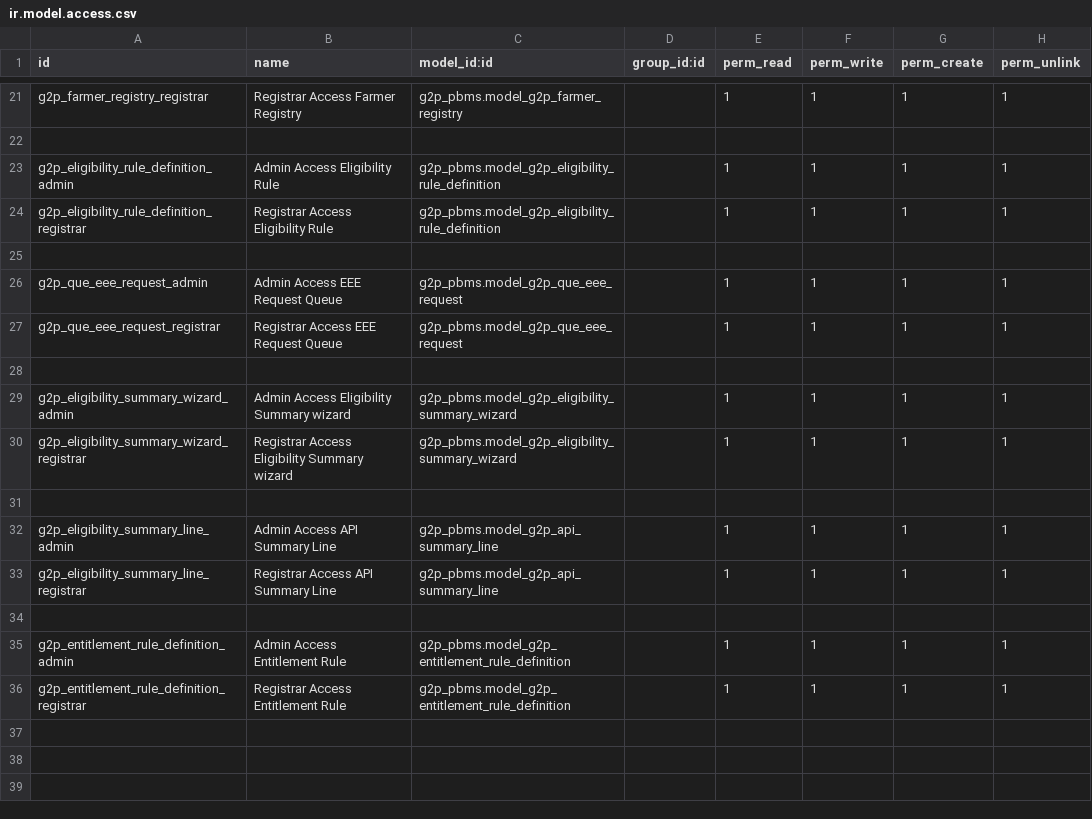
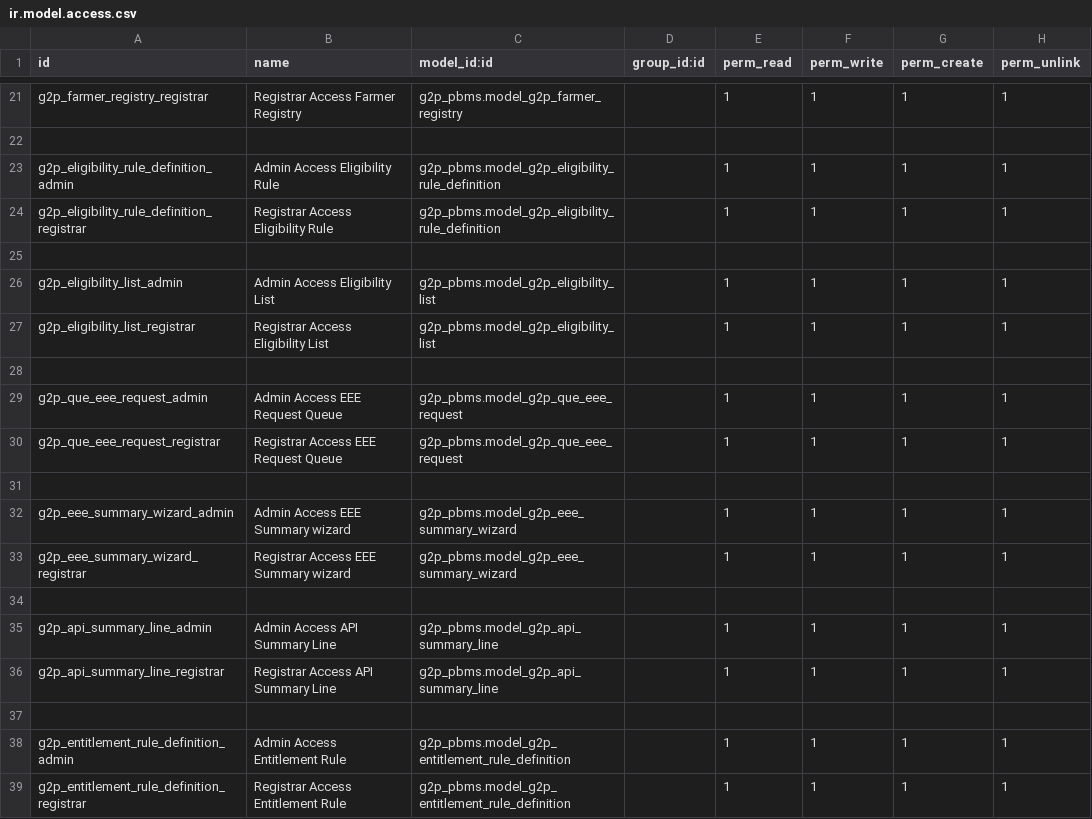
Before and after one commit to Saraswathik734/openg2p_zanzibar_custom_addons, a CSV file: g2p_pbms/security/ir.model.access.csv, drawn as a sheet; only a part is shown, gaps mark what is left out.

Commit message:
Refactor eligibility models and views; introduce G2P eligibility list model and update references

```diff
--- a/g2p_pbms/security/ir.model.access.csv
+++ b/g2p_pbms/security/ir.model.access.csv
@@ -25,2 +25,5 @@ g2p_eligibility_rule_definition_registrar,Registrar Access Eligibility Rule,g2p_
 
+g2p_eligibility_list_admin,Admin Access Eligibility List,g2p_pbms.model_g2p_eligibility_list,,1,1,1,1
+g2p_eligibility_list_registrar,Registrar Access Eligibility List,g2p_pbms.model_g2p_eligibility_list,,1,1,1,1
+
 g2p_que_eee_request_admin,Admin Access EEE Request Queue,g2p_pbms.model_g2p_que_eee_request,,1,1,1,1
@@ -28,7 +31,7 @@ g2p_que_eee_request_registrar,Registrar Access EEE Request Queue,g2p_pbms.model_
 
-g2p_eligibility_summary_wizard_admin,Admin Access Eligibility Summary wizard,g2p_pbms.model_g2p_eligibility_summary_wizard,,1,1,1,1
-g2p_eligibility_summary_wizard_registrar,Registrar Access Eligibility Summary wizard,g2p_pbms.model_g2p_eligibility_summary_wizard,,1,1,1,1
+g2p_eee_summary_wizard_admin,Admin Access EEE Summary wizard,g2p_pbms.model_g2p_eee_summary_wizard,,1,1,1,1
+g2p_eee_summary_wizard_registrar,Registrar Access EEE Summary wizard,g2p_pbms.model_g2p_eee_summary_wizard,,1,1,1,1
 
-g2p_eligibility_summary_line_admin,Admin Access API Summary Line,g2p_pbms.model_g2p_api_summary_line,,1,1,1,1
-g2p_eligibility_summary_line_registrar,Registrar Access API Summary Line,g2p_pbms.model_g2p_api_summary_line,,1,1,1,1
+g2p_api_summary_line_admin,Admin Access API Summary Line,g2p_pbms.model_g2p_api_summary_line,,1,1,1,1
+g2p_api_summary_line_registrar,Registrar Access API Summary Line,g2p_pbms.model_g2p_api_summary_line,,1,1,1,1
 
```
Also changed, not shown: 12 other files.
